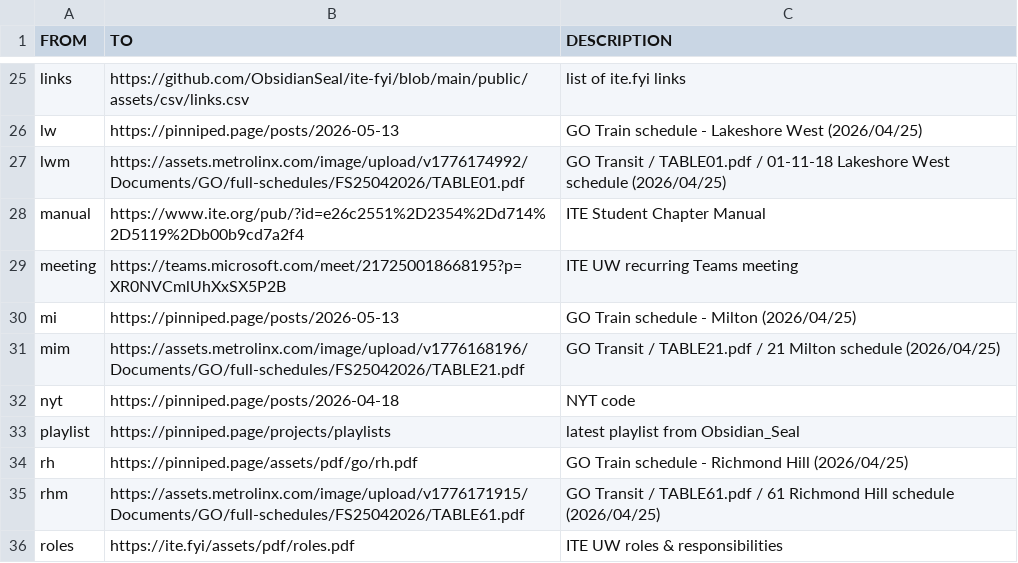
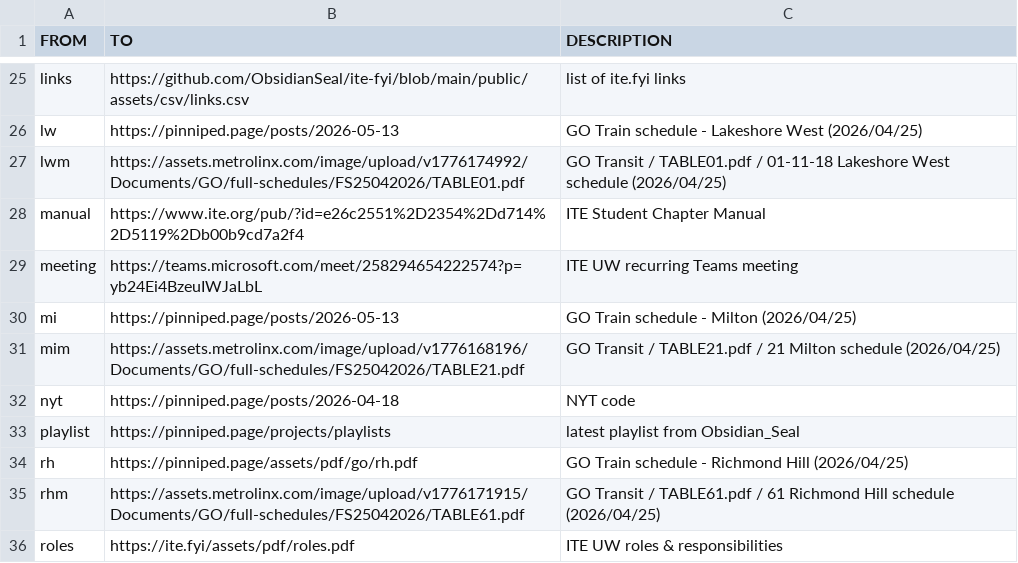
Before and after one commit to ObsidianSeal/ite-fyi, a CSV file: public/assets/csv/links.csv, drawn as a sheet; only a part is shown, gaps mark what is left out.

Commit message:
Updated meeting link to F26

```diff
--- a/public/assets/csv/links.csv
+++ b/public/assets/csv/links.csv
@@ -28,3 +28,3 @@ lwm,https://assets.metrolinx.com/image/upload/v1776174992/Documents/GO/full-sche
 manual,https://www.ite.org/pub/?id=e26c2551%2D2354%2Dd714%2D5119%2Db00b9cd7a2f4,"ITE Student Chapter Manual"
-meeting,https://teams.microsoft.com/meet/217250018668195?p=XR0NVCmlUhXxSX5P2B,"ITE UW recurring Teams meeting"
+meeting,https://teams.microsoft.com/meet/258294654222574?p=yb24Ei4BzeuIWJaLbL,"ITE UW recurring Teams meeting"
 mi,https://pinniped.page/posts/2026-05-13,"GO Train schedule - Milton (2026/04/25)"
```
